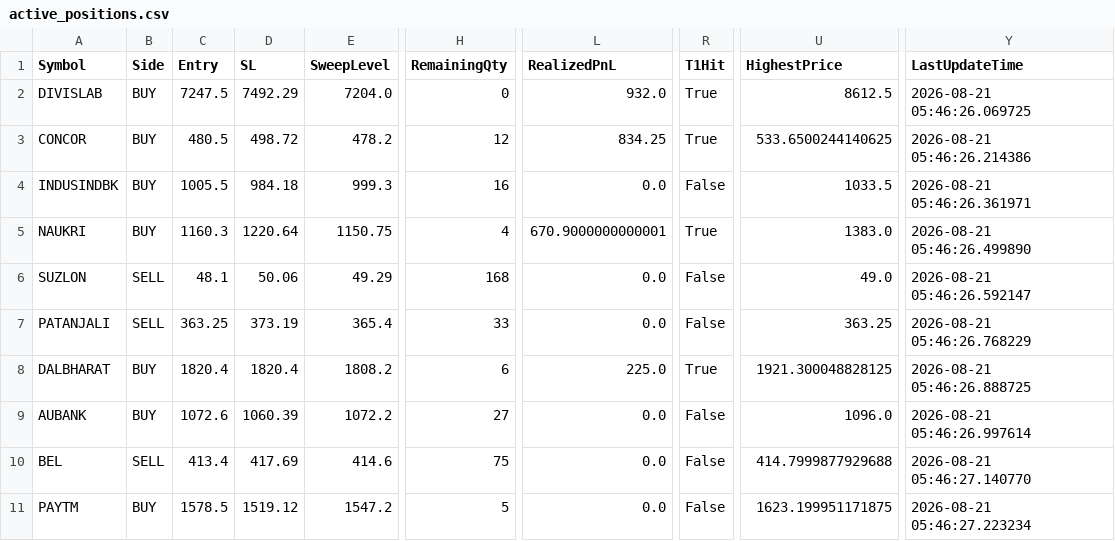
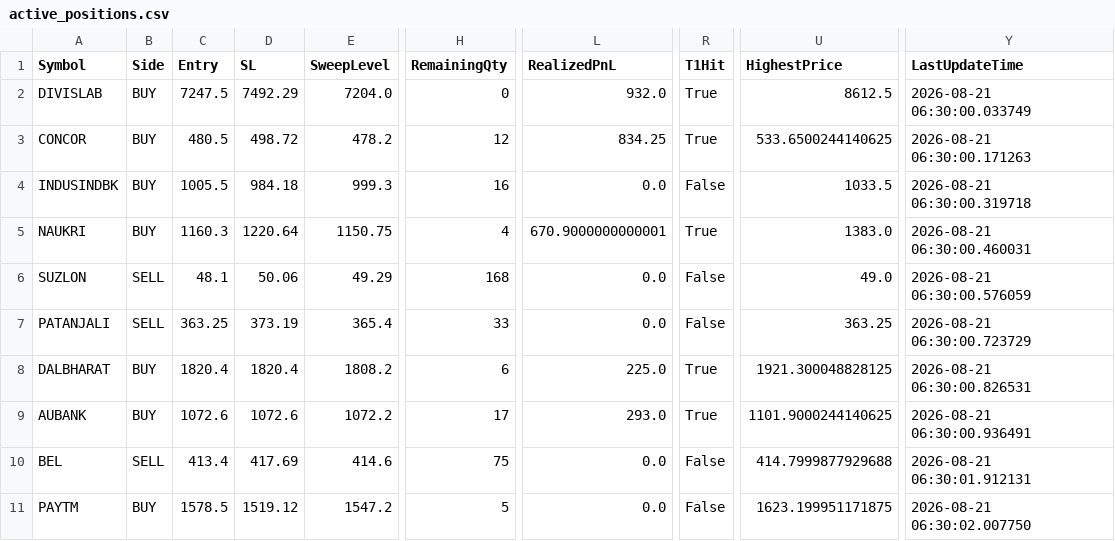
Before and after one commit to bakshad/Hybrid-FVG-Sniper, a CSV file: active_positions.csv, drawn as a sheet; only a part is shown, gaps mark what is left out; the diff names each change by its address in the sheet, - before the commit and + after, or states it on an @@ line.

```diff
--- a/active_positions.csv
+++ b/active_positions.csv
-Y2 (LastUpdateTime): 2026-08-21 05:46:26.069725
+Y2 (LastUpdateTime): 2026-08-21 06:30:00.033749
-Y3 (LastUpdateTime): 2026-08-21 05:46:26.214386
+Y3 (LastUpdateTime): 2026-08-21 06:30:00.171263
-Y4 (LastUpdateTime): 2026-08-21 05:46:26.361971
+Y4 (LastUpdateTime): 2026-08-21 06:30:00.319718
-Y5 (LastUpdateTime): 2026-08-21 05:46:26.499890
+Y5 (LastUpdateTime): 2026-08-21 06:30:00.460031
-Y6 (LastUpdateTime): 2026-08-21 05:46:26.592147
+Y6 (LastUpdateTime): 2026-08-21 06:30:00.576059
-Y7 (LastUpdateTime): 2026-08-21 05:46:26.768229
+Y7 (LastUpdateTime): 2026-08-21 06:30:00.723729
-Y8 (LastUpdateTime): 2026-08-21 05:46:26.888725
+Y8 (LastUpdateTime): 2026-08-21 06:30:00.826531
-D9 (SL): 1060.39
+D9 (SL): 1072.6
-H9 (RemainingQty): 27
+H9 (RemainingQty): 17
-L9 (RealizedPnL): 0.0
+L9 (RealizedPnL): 293.0
-R9 (T1Hit): False
+R9 (T1Hit): True
-U9 (HighestPrice): 1096.0
+U9 (HighestPrice): 1101.9000244140625
-Y9 (LastUpdateTime): 2026-08-21 05:46:26.997614
+Y9 (LastUpdateTime): 2026-08-21 06:30:00.936491
-Y10 (LastUpdateTime): 2026-08-21 05:46:27.140770
+Y10 (LastUpdateTime): 2026-08-21 06:30:01.912131
-Y11 (LastUpdateTime): 2026-08-21 05:46:27.223234
+Y11 (LastUpdateTime): 2026-08-21 06:30:02.007750
```
